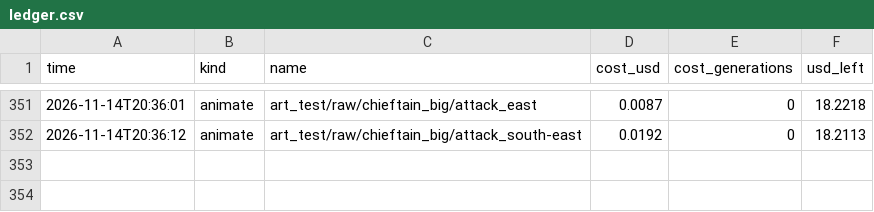
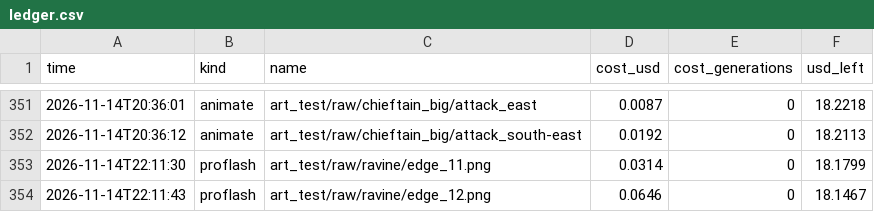
Before and after one commit to Evan260/Legionus-Maximus, a CSV file: tools/art/ledger.csv, drawn as a sheet; only a part is shown, gaps mark what is left out.

```diff
--- a/tools/art/ledger.csv
+++ b/tools/art/ledger.csv
@@ -352 +352,3 @@ time,kind,name,cost_usd,cost_generations,usd_left
 2026-11-14T20:36:12,animate,art_test/raw/chieftain_big/attack_south-east,0.0192,0,18.2113
+2026-11-14T22:11:30,proflash,art_test/raw/ravine/edge_11.png,0.0314,0,18.1799
+2026-11-14T22:11:43,proflash,art_test/raw/ravine/edge_12.png,0.0646,0,18.1467
```
Also changed, not shown: game/translations/strings.csv, 34 other files.
